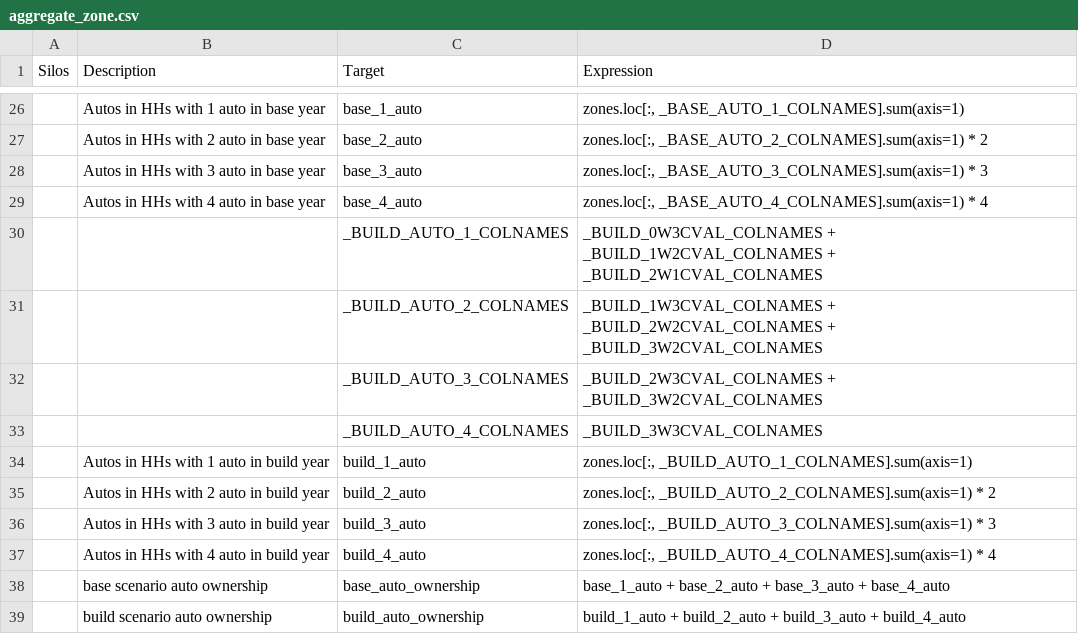
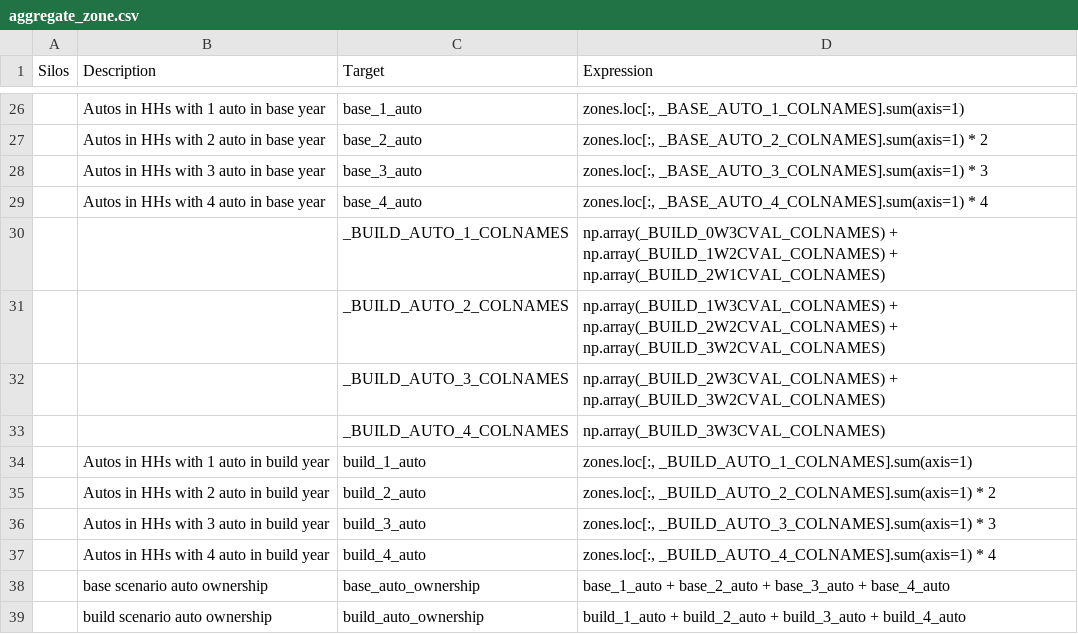
Before and after one commit to MetroModelingServices/metro_mce, a CSV file: bc_setup/configs/aggregate_zone.csv, drawn as a sheet; only a part is shown, gaps mark what is left out; the diff covers the shown part only.

Commit message:
updates for w1-4 column names in mf.cval and for compatibility with a newer pickier pandas

```diff
--- a/bc_setup/configs/aggregate_zone.csv
+++ b/bc_setup/configs/aggregate_zone.csv
@@ -29,6 +29,6 @@ Silos,Description,Target,Expression
 ,Autos in HHs with 4 auto in base year,base_4_auto,"zones.loc[:, _BASE_AUTO_4_COLNAMES].sum(axis=1) * 4"
-,,_BUILD_AUTO_1_COLNAMES,_BUILD_0W3CVAL_COLNAMES + _BUILD_1W2CVAL_COLNAMES + _BUILD_2W1CVAL_COLNAMES
-,,_BUILD_AUTO_2_COLNAMES,_BUILD_1W3CVAL_COLNAMES + _BUILD_2W2CVAL_COLNAMES + _BUILD_3W2CVAL_COLNAMES
-,,_BUILD_AUTO_3_COLNAMES,_BUILD_2W3CVAL_COLNAMES + _BUILD_3W2CVAL_COLNAMES
-,,_BUILD_AUTO_4_COLNAMES,_BUILD_3W3CVAL_COLNAMES
+,,_BUILD_AUTO_1_COLNAMES,np.array(_BUILD_0W3CVAL_COLNAMES) + np.array(_BUILD_1W2CVAL_COLNAMES) + np.array(_BUILD_2W1CVAL_COLNAMES)
+,,_BUILD_AUTO_2_COLNAMES,np.array(_BUILD_1W3CVAL_COLNAMES) + np.array(_BUILD_2W2CVAL_COLNAMES) + np.array(_BUILD_3W2CVAL_COLNAMES)
+,,_BUILD_AUTO_3_COLNAMES,np.array(_BUILD_2W3CVAL_COLNAMES) + np.array(_BUILD_3W2CVAL_COLNAMES)
+,,_BUILD_AUTO_4_COLNAMES,np.array(_BUILD_3W3CVAL_COLNAMES)
 ,Autos in HHs with 1 auto in build year,build_1_auto,"zones.loc[:, _BUILD_AUTO_1_COLNAMES].sum(axis=1)"
```
Also changed, not shown: 22 edited cells elsewhere in this file, bc_setup/configs/aggregate_demographics.csv.
